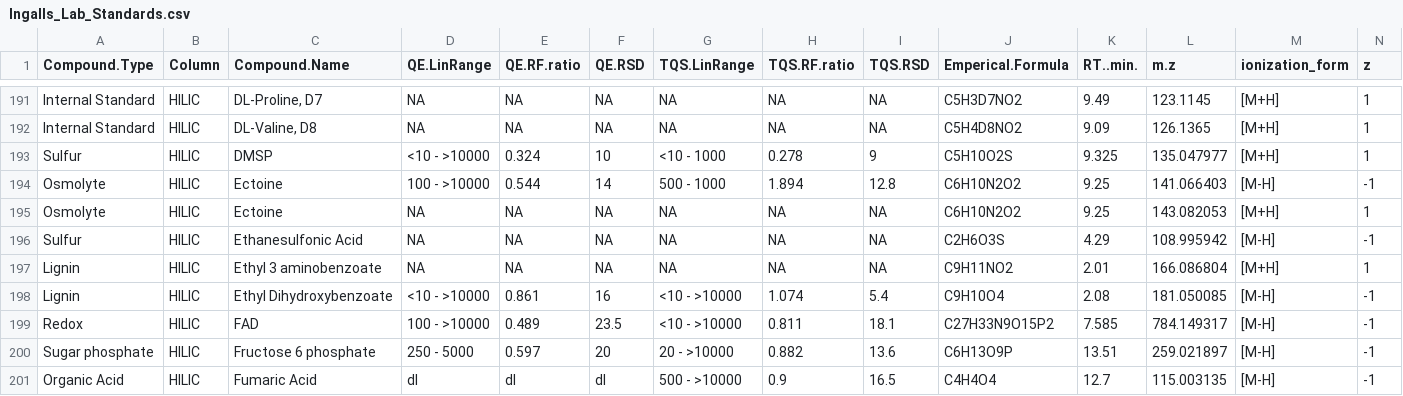
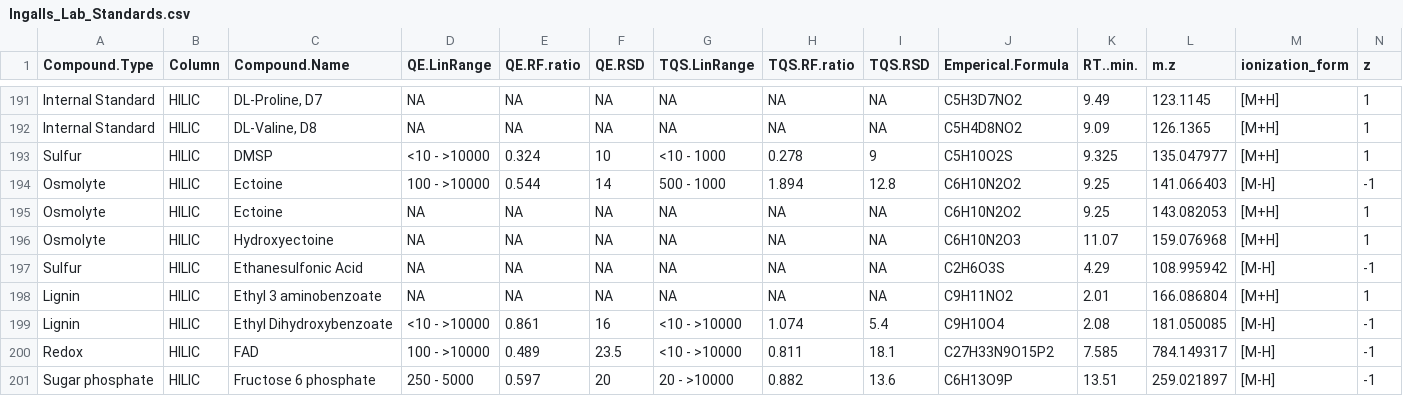
Before and after one commit to kheal/Example_Untargeted_Metabolomics_Workflow, a CSV file: Ingalls_Lab_Standards.csv, drawn as a sheet; only a part is shown, gaps mark what is left out; the shorter side is filled out with more unchanged rows; rows hold the shown columns only; the diff names each change by its address in the sheet, - before the commit and + after, or states it on an @@ line.

Commit message:
Update Ingalls_Lab_Standards.csv
Added Hydroxyectoine

```diff
--- a/Ingalls_Lab_Standards.csv
+++ b/Ingalls_Lab_Standards.csv
+row 196: Osmolyte | HILIC | Hydroxyectoine | NA | NA | NA | NA | NA | NA | C6H10N2O3 | 11.07 | 159.076968 | [M+H] | 1
```
